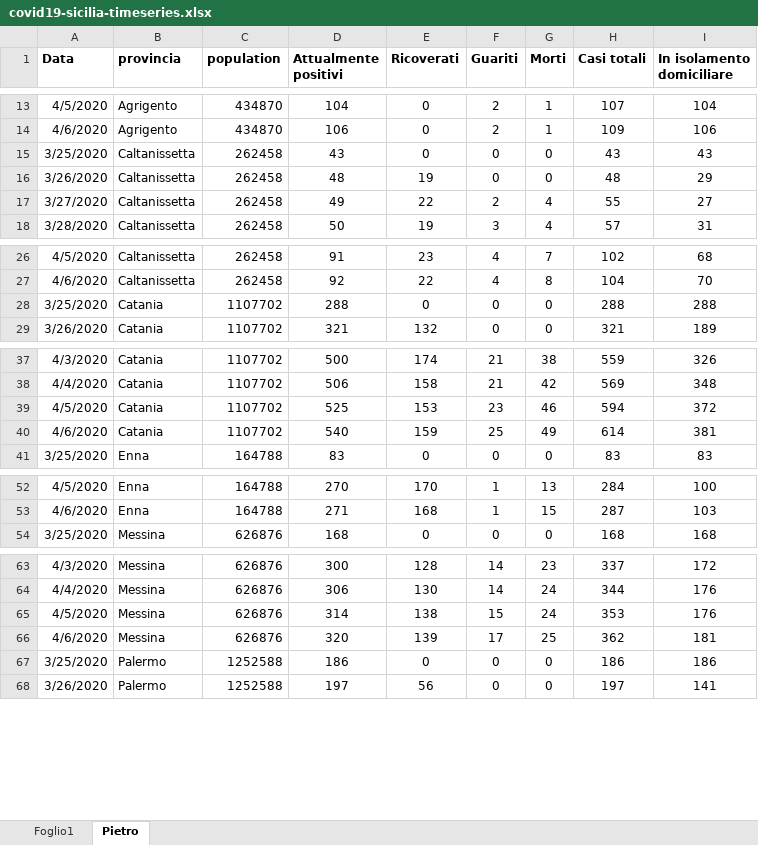
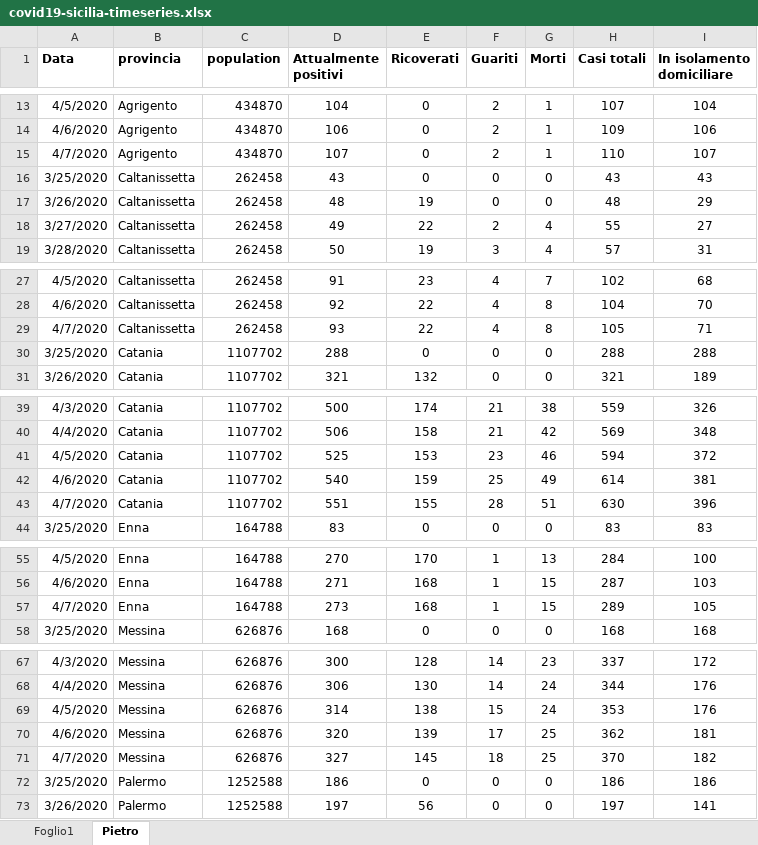
Before and after one commit to pietrodigangi/COVID19-Monitor, an Excel workbook: sicilia/covid19-sicilia-timeseries.xlsx, sheet Pietro, drawn as a sheet; only a part is shown, gaps mark what is left out; values as stored, in another font and other column widths than the file's, no borders; the diff covers the shown part only; the diff names each change by its address in the sheet, - before the commit and + after, or states it on an @@ line.

Commit message:
update sicilia 7 apr

```diff
--- a/sicilia/covid19-sicilia-timeseries.xlsx (sheet Pietro)
+++ b/sicilia/covid19-sicilia-timeseries.xlsx (sheet Pietro)
+row 15: 4/7/2020 | Agrigento | 434870 | 107 | 0 | 2 | 1 | 110 | 107
+row 29: 4/7/2020 | Caltanissetta | 262458 | 93 | 22 | 4 | 8 | 105 | 71
+row 43: 4/7/2020 | Catania | 1107702 | 551 | 155 | 28 | 51 | 630 | 396
+row 57: 4/7/2020 | Enna | 164788 | 273 | 168 | 1 | 15 | 289 | 105
+row 71: 4/7/2020 | Messina | 626876 | 327 | 145 | 18 | 25 | 370 | 182
```
Also changed, not shown: 4 added rows elsewhere in this sheet, formulas that keep their value, 3 other files.
